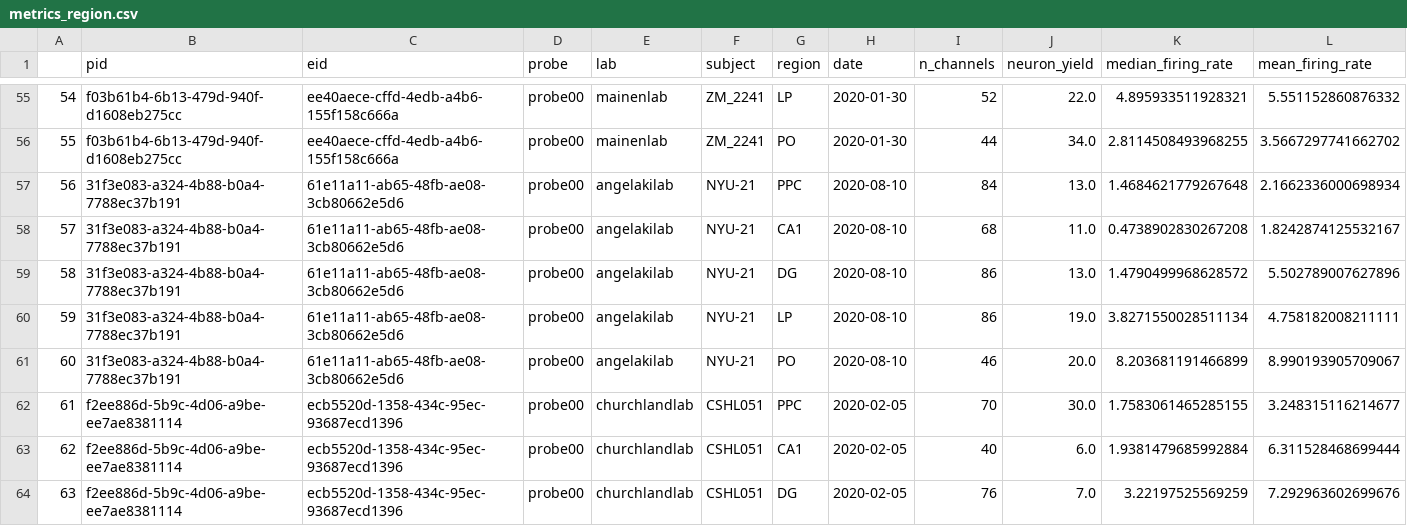
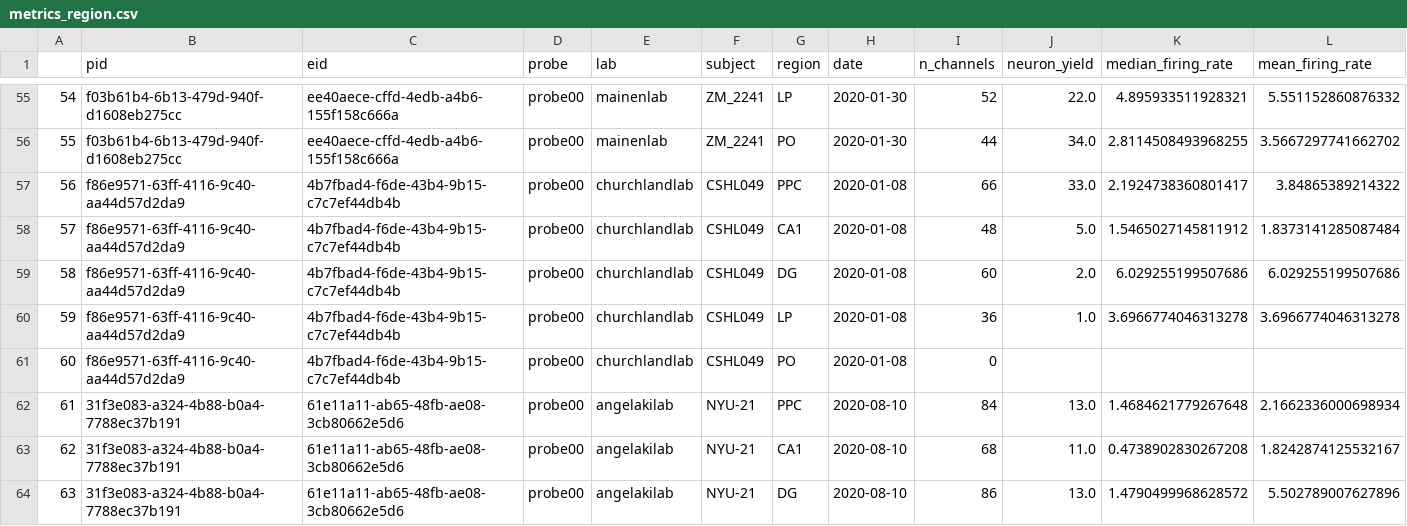
Before and after one commit to int-brain-lab/paper-reproducible-ephys, a CSV file: data/metrics_region.csv, drawn as a sheet; only a part is shown, gaps mark what is left out; the shorter side is filled out with more unchanged rows; addresses are those after the commit; rows hold the shown columns only; the diff names each change by its address in the sheet, - before the commit and + after, or states it on an @@ line.

```diff
--- a/data/metrics_region.csv
+++ b/data/metrics_region.csv
+row 57: 56 | f86e9571-63ff-4116-9c40-aa44d57d2da9 | 4b7fbad4-f6de-43b4-9b15-c7c7ef44db4b | probe00 | churchlandlab | CSHL049 | PPC | 2020-01-08 | 66 | 33.0 | 2.1924738360801417 | 3.84865389214322
+row 58: 57 | f86e9571-63ff-4116-9c40-aa44d57d2da9 | 4b7fbad4-f6de-43b4-9b15-c7c7ef44db4b | probe00 | churchlandlab | CSHL049 | CA1 | 2020-01-08 | 48 | 5.0 | 1.5465027145811912 | 1.8373141285087484
+row 59: 58 | f86e9571-63ff-4116-9c40-aa44d57d2da9 | 4b7fbad4-f6de-43b4-9b15-c7c7ef44db4b | probe00 | churchlandlab | CSHL049 | DG | 2020-01-08 | 60 | 2.0 | 6.029255199507686 | 6.029255199507686
+row 60: 59 | f86e9571-63ff-4116-9c40-aa44d57d2da9 | 4b7fbad4-f6de-43b4-9b15-c7c7ef44db4b | probe00 | churchlandlab | CSHL049 | LP | 2020-01-08 | 36 | 1.0 | 3.6966774046313278 | 3.6966774046313278
+row 61: 60 | f86e9571-63ff-4116-9c40-aa44d57d2da9 | 4b7fbad4-f6de-43b4-9b15-c7c7ef44db4b | probe00 | churchlandlab | CSHL049 | PO | 2020-01-08 | 0
@@ column A renumbered from row 62 down @@
```
Also changed, not shown: 3 other files.
